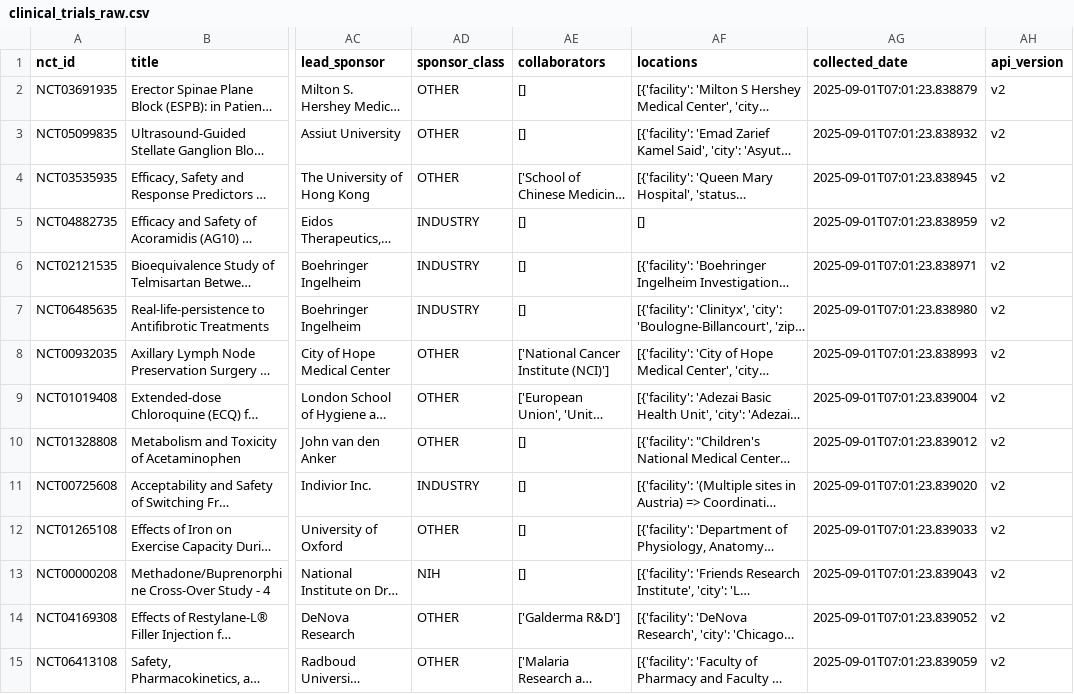
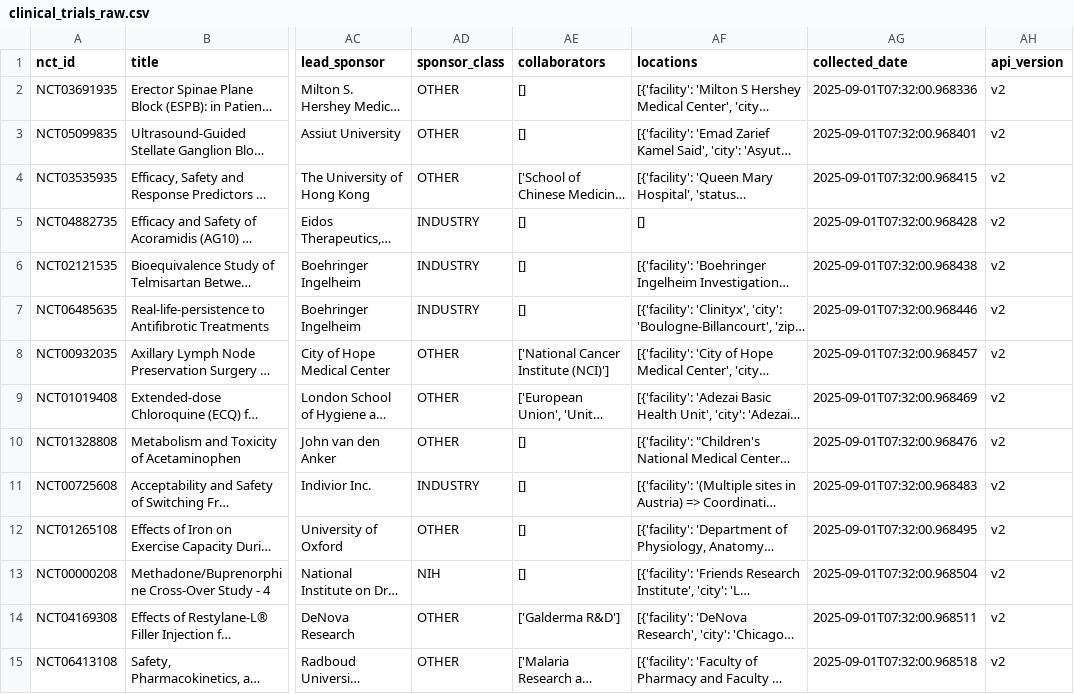
Before and after one commit to MahanAzadBeast/VerdicaGNOSISLEAP, a CSV file: clinical_trial_dataset/data/raw/clinical_trials_raw.csv, drawn as a sheet; only a part is shown, gaps mark what is left out; long unchanged cells end in …; the diff covers the shown part only; the diff names each change by its address in the sheet, - before the commit and + after, or states it on an @@ line.

```diff
--- a/clinical_trial_dataset/data/raw/clinical_trials_raw.csv
+++ b/clinical_trial_dataset/data/raw/clinical_trials_raw.csv
-AG2 (collected_date): 2025-09-01T07:01:23.838879
+AG2 (collected_date): 2025-09-01T07:32:00.968336
-AG3 (collected_date): 2025-09-01T07:01:23.838932
+AG3 (collected_date): 2025-09-01T07:32:00.968401
-AG4 (collected_date): 2025-09-01T07:01:23.838945
+AG4 (collected_date): 2025-09-01T07:32:00.968415
-AG5 (collected_date): 2025-09-01T07:01:23.838959
+AG5 (collected_date): 2025-09-01T07:32:00.968428
-AG6 (collected_date): 2025-09-01T07:01:23.838971
+AG6 (collected_date): 2025-09-01T07:32:00.968438
-AG7 (collected_date): 2025-09-01T07:01:23.838980
+AG7 (collected_date): 2025-09-01T07:32:00.968446
-AG8 (collected_date): 2025-09-01T07:01:23.838993
+AG8 (collected_date): 2025-09-01T07:32:00.968457
-AG9 (collected_date): 2025-09-01T07:01:23.839004
+AG9 (collected_date): 2025-09-01T07:32:00.968469
-AG10 (collected_date): 2025-09-01T07:01:23.839012
+AG10 (collected_date): 2025-09-01T07:32:00.968476
-AG11 (collected_date): 2025-09-01T07:01:23.839020
+AG11 (collected_date): 2025-09-01T07:32:00.968483
-AG12 (collected_date): 2025-09-01T07:01:23.839033
+AG12 (collected_date): 2025-09-01T07:32:00.968495
-AG13 (collected_date): 2025-09-01T07:01:23.839043
+AG13 (collected_date): 2025-09-01T07:32:00.968504
-AG14 (collected_date): 2025-09-01T07:01:23.839052
+AG14 (collected_date): 2025-09-01T07:32:00.968511
-AG15 (collected_date): 2025-09-01T07:01:23.839059
+AG15 (collected_date): 2025-09-01T07:32:00.968518
```
Also changed, not shown: 28 edited cells elsewhere in this file, 9 other files.
